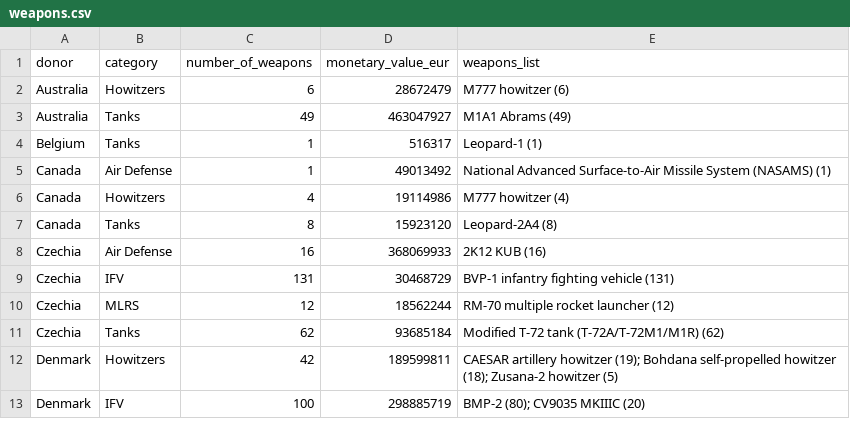
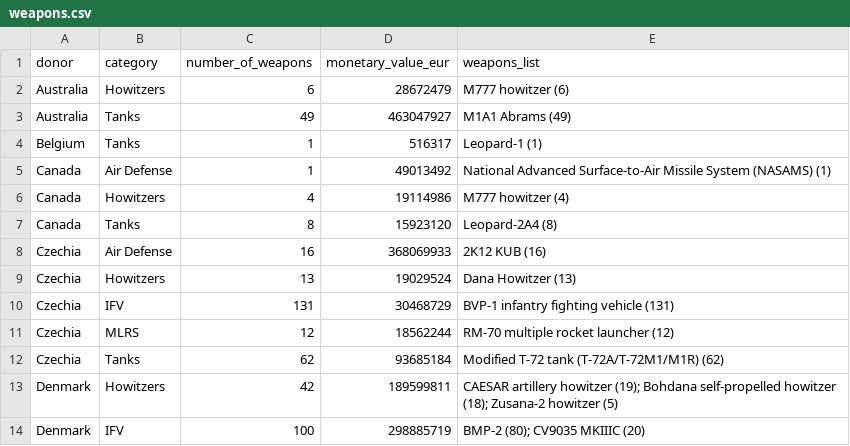
Before and after one commit to UkraineSupportTrackerWebsite/ukraine-support-tracker, a CSV file: data-preview/weapons.csv, drawn as a sheet; only a part is shown; the diff names each change by its address in the sheet, - before the commit and + after, or states it on an @@ line.

Commit message:
Add files via upload
Rerunning the test with Changes concerning the 152mm howitzer.

```diff
--- a/data-preview/weapons.csv
+++ b/data-preview/weapons.csv
+row 9: Czechia | Howitzers | 13 | 19029524 | Dana Howitzer (13)
```
